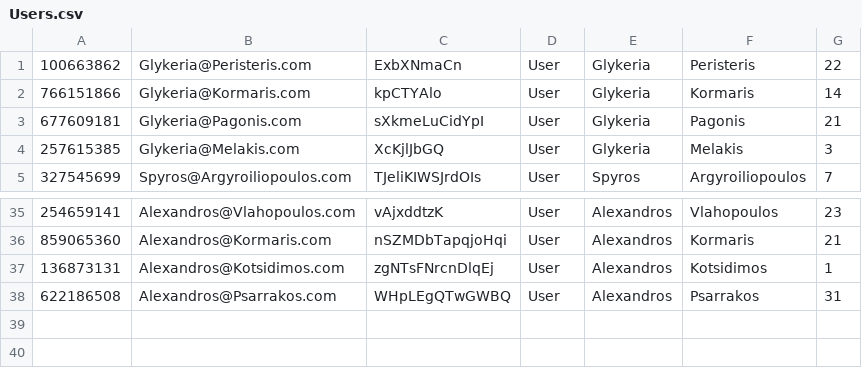
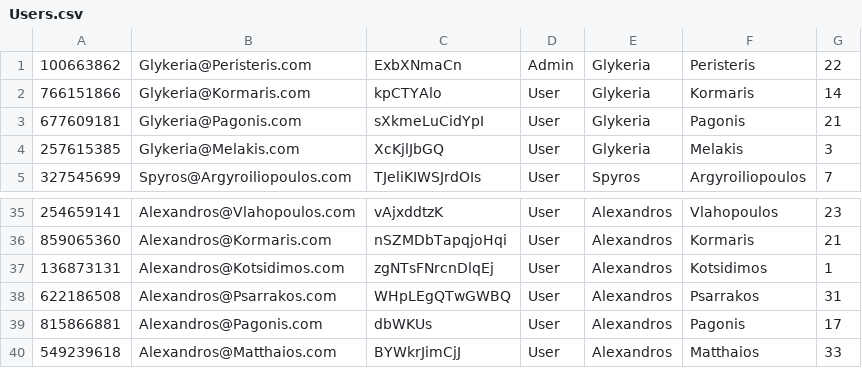
Before and after one commit to OrPolyzos/car-repair-app, a CSV file: Users.csv, drawn as a sheet; only a part is shown, gaps mark what is left out.

```diff
--- a/Users.csv
+++ b/Users.csv
@@ -1,2 +1,2 @@
-100663862,Glykeria@Peristeris.com,ExbXNmaCn,User,Glykeria,Peristeris,22
+100663862,Glykeria@Peristeris.com,ExbXNmaCn,Admin,Glykeria,Peristeris,22
 766151866,Glykeria@Kormaris.com,kpCTYAlo,User,Glykeria,Kormaris,14
@@ -38 +38,3 @@
 622186508,Alexandros@Psarrakos.com,WHpLEgQTwGWBQ,User,Alexandros,Psarrakos,31
+815866881,Alexandros@Pagonis.com,dbWKUs,User,Alexandros,Pagonis,17
+549239618,Alexandros@Matthaios.com,BYWkrJimCjJ,User,Alexandros,Matthaios,33
```
Also changed, not shown: Addresses.csv, 19 other files.
